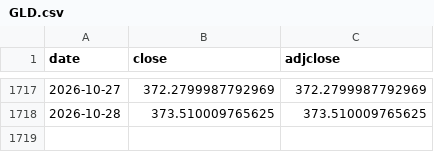
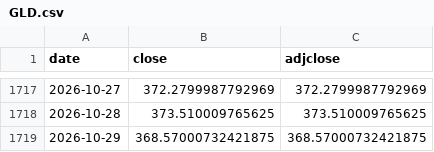
Before and after one commit to kazzysax/KEEL, a CSV file: data/prices/GLD.csv, drawn as a sheet; only a part is shown, gaps mark what is left out.

```diff
--- a/data/prices/GLD.csv
+++ b/data/prices/GLD.csv
@@ -1718 +1718,2 @@ date,close,adjclose
 2026-10-28,373.510009765625,373.510009765625
+2026-10-29,368.57000732421875,368.57000732421875
```
Also changed, not shown: data/prices/AAPL.csv, data/prices/COST.csv, 27 other files.
